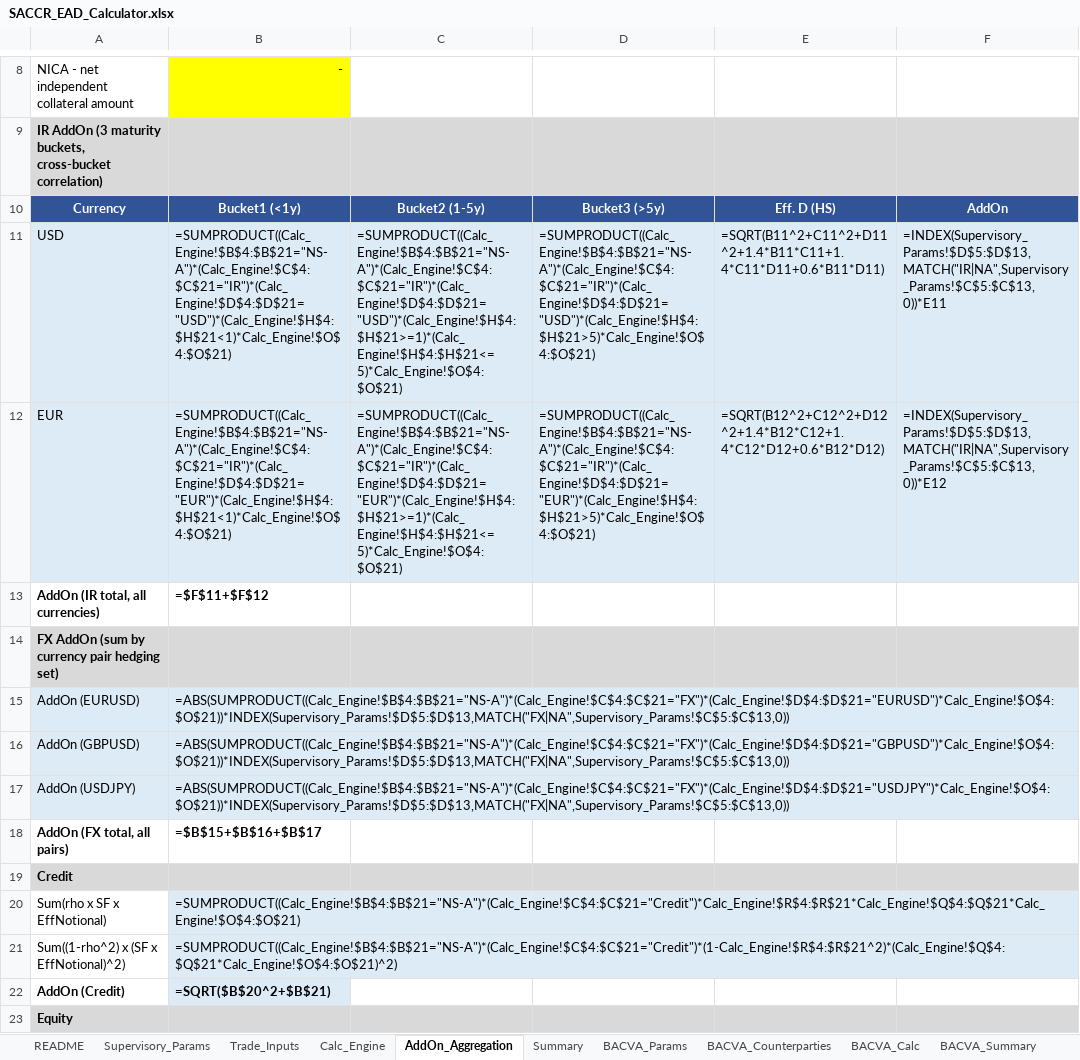
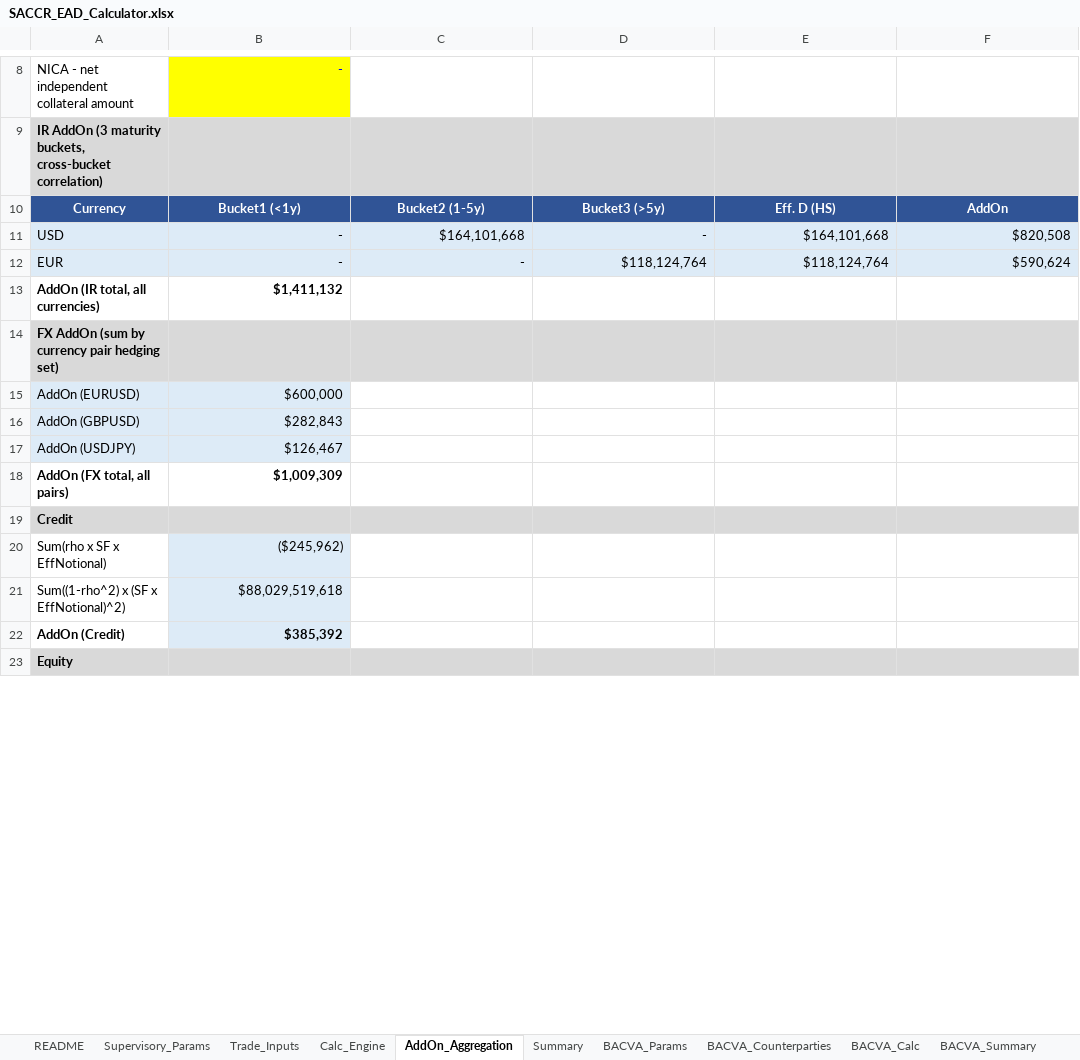
Before and after one commit to DarkKnight6499/sa-ccr-engine, an Excel workbook: excel/SACCR_EAD_Calculator.xlsx, sheet AddOn_Aggregation, drawn as a sheet; only a part is shown, gaps mark what is left out; values as stored, in another font and other column widths than the file's, no borders; formulas without a stored value are shown as written; removed rows and columns are numbered as before the commit, all else as after; the diff covers the shown part only; the diff names each change by its address in the sheet, - before the commit and + after, or states it on an @@ line.

Commit message:
Save recalculated Excel workbook with cached formula values
BA-CVA sheet output confirmed matching the Python engine to the
sub-cent (CORP-001 SCVA, BANK-001 SCVA, K_reduced, final charge).

```diff
--- a/excel/SACCR_EAD_Calculator.xlsx (sheet AddOn_Aggregation)
+++ b/excel/SACCR_EAD_Calculator.xlsx (sheet AddOn_Aggregation)
-row 11: USD | =SUMPRODUCT((Calc_Engine!$B$4:$B$21="NS-A")*(Calc_Engine!$C$4:$C$21="IR")*(Calc_Engine!$D$4:$D$21="USD")*(Calc_Engine!$H$4:$H$21<1)*Calc_Engine!$O$4:$O$21) | =SUMPRODUCT((Calc_Engine!$B$4:$B$21="NS-A")*(Calc_Engine!$C$4:$C$21="IR")*(Calc_Engine!$D$4:$D$21="USD")*(Calc_Engine!$H$4:$H$21>=1)*(Calc_Engine!$H$4:$H$21<=5)*Calc_Engine!$O$4:$O$21) | =SUMPRODUCT((Calc_Engine!$B$4:$B$21="NS-A")*(Calc_Engine!$C$4:$C$21="IR")*(Calc_Engine!$D$4:$D$21="USD")*(Calc_Engine!$H$4:$H$21>5)*Calc_Engine!$O$4:$O$21) | =SQRT(B11^2+C11^2+D11^2+1.4*B11*C11+1.4*C11*D11+0.6*B11*D11) | =INDEX(Supervisory_Params!$D$5:$D$13,MATCH("IR|NA",Supervisory_Params!$C$5:$C$13,0))*E11
-row 12: EUR | =SUMPRODUCT((Calc_Engine!$B$4:$B$21="NS-A")*(Calc_Engine!$C$4:$C$21="IR")*(Calc_Engine!$D$4:$D$21="EUR")*(Calc_Engine!$H$4:$H$21<1)*Calc_Engine!$O$4:$O$21) | =SUMPRODUCT((Calc_Engine!$B$4:$B$21="NS-A")*(Calc_Engine!$C$4:$C$21="IR")*(Calc_Engine!$D$4:$D$21="EUR")*(Calc_Engine!$H$4:$H$21>=1)*(Calc_Engine!$H$4:$H$21<=5)*Calc_Engine!$O$4:$O$21) | =SUMPRODUCT((Calc_Engine!$B$4:$B$21="NS-A")*(Calc_Engine!$C$4:$C$21="IR")*(Calc_Engine!$D$4:$D$21="EUR")*(Calc_Engine!$H$4:$H$21>5)*Calc_Engine!$O$4:$O$21) | =SQRT(B12^2+C12^2+D12^2+1.4*B12*C12+1.4*C12*D12+0.6*B12*D12) | =INDEX(Supervisory_Params!$D$5:$D$13,MATCH("IR|NA",Supervisory_Params!$C$5:$C$13,0))*E12
+row 11: USD | - | $164,101,668 | - | $164,101,668 | $820,508
+row 12: EUR | - | - | $118,124,764 | $118,124,764 | $590,624
-B13: =$F$11+$F$12
+B13: $1,411,132
-B15: =ABS(SUMPRODUCT((Calc_Engine!$B$4:$B$21="NS-A")*(Calc_Engine!$C$4:$C$21="FX")*(Calc_Engine!$D$4:$D$21="EURUSD")*Calc_Engine!$O$4:$O$21))*INDEX(Supervisory_Params!$D$5:$D$13,MATCH("FX|NA",Supervisory_Params!$C$5:$C$13,0))
+B15: $600,000
-B16: =ABS(SUMPRODUCT((Calc_Engine!$B$4:$B$21="NS-A")*(Calc_Engine!$C$4:$C$21="FX")*(Calc_Engine!$D$4:$D$21="GBPUSD")*Calc_Engine!$O$4:$O$21))*INDEX(Supervisory_Params!$D$5:$D$13,MATCH("FX|NA",Supervisory_Params!$C$5:$C$13,0))
+B16: $282,843
-B17: =ABS(SUMPRODUCT((Calc_Engine!$B$4:$B$21="NS-A")*(Calc_Engine!$C$4:$C$21="FX")*(Calc_Engine!$D$4:$D$21="USDJPY")*Calc_Engine!$O$4:$O$21))*INDEX(Supervisory_Params!$D$5:$D$13,MATCH("FX|NA",Supervisory_Params!$C$5:$C$13,0))
+B17: $126,467
-B18: =$B$15+$B$16+$B$17
+B18: $1,009,309
-B20: =SUMPRODUCT((Calc_Engine!$B$4:$B$21="NS-A")*(Calc_Engine!$C$4:$C$21="Credit")*Calc_Engine!$R$4:$R$21*Calc_Engine!$Q$4:$Q$21*Calc_Engine!$O$4:$O$21)
+B20: ($245,962)
-B21: =SUMPRODUCT((Calc_Engine!$B$4:$B$21="NS-A")*(Calc_Engine!$C$4:$C$21="Credit")*(1-Calc_Engine!$R$4:$R$21^2)*(Calc_Engine!$Q$4:$Q$21*Calc_Engine!$O$4:$O$21)^2)
+B21: $88,029,519,618
-B22: =SQRT($B$20^2+$B$21)
+B22: $385,392
```
Also changed, not shown: 4 added rows, 4 removed rows and 64 edited cells elsewhere in this sheet, sheet Calc_Engine, sheet BACVA_Calc, sheet BACVA_Params, sheet Summary, sheet BACVA_Summary, sheet Supervisory_Params.
